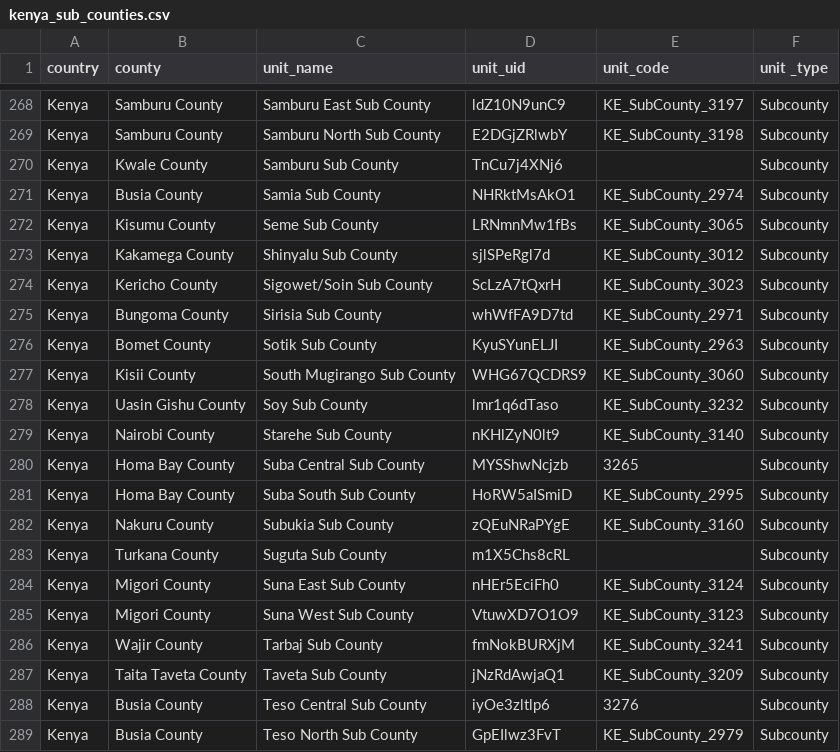
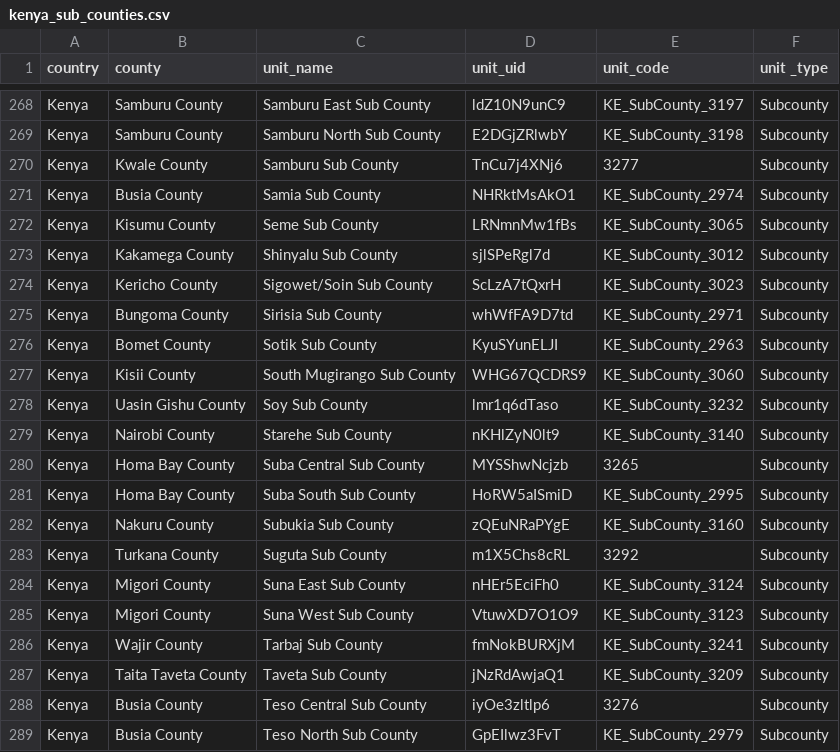
Before and after one commit to DMI-Data-Modernization-Initiative/dmi-etl, a CSV file: seeds/kenya_sub_counties.csv, drawn as a sheet; only a part is shown, gaps mark what is left out; the diff covers the shown part only.

```diff
--- a/seeds/kenya_sub_counties.csv
+++ b/seeds/kenya_sub_counties.csv
@@ -269,3 +269,3 @@ Kenya,Samburu County,Samburu East Sub County,ldZ10N9unC9,KE_SubCounty_3197,Subco
 Kenya,Samburu County,Samburu North Sub County,E2DGjZRlwbY,KE_SubCounty_3198,Subcounty
-Kenya,Kwale County,Samburu Sub County,TnCu7j4XNj6,,Subcounty
+Kenya,Kwale County,Samburu Sub County,TnCu7j4XNj6,3277,Subcounty
 Kenya,Busia County,Samia Sub County,NHRktMsAkO1,KE_SubCounty_2974,Subcounty
@@ -282,3 +282,3 @@ Kenya,Homa Bay County,Suba South Sub County,HoRW5aISmiD,KE_SubCounty_2995,Subcou
 Kenya,Nakuru County,Subukia Sub County,zQEuNRaPYgE,KE_SubCounty_3160,Subcounty
-Kenya,Turkana County,Suguta Sub County,m1X5Chs8cRL,,Subcounty
+Kenya,Turkana County,Suguta Sub County,m1X5Chs8cRL,3292,Subcounty
 Kenya,Migori County,Suna East Sub County,nHEr5EciFh0,KE_SubCounty_3124,Subcounty
```
Also changed, not shown: 6 edited cells elsewhere in this file.
